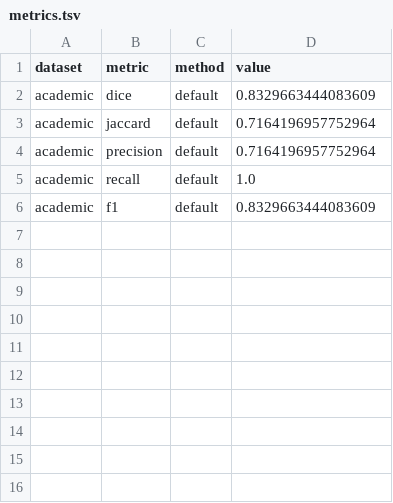
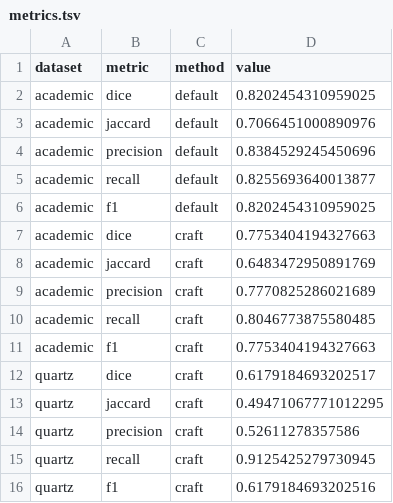
Before and after one commit to visual-ds/rev, a TSV file: io/metrics.tsv, drawn as a sheet.

```diff
--- a/io/metrics.tsv
+++ b/io/metrics.tsv
@@ -1,6 +1,16 @@
 dataset,metric,method,value
-academic,dice,default,0.8329663444083609
-academic,jaccard,default,0.7164196957752964
-academic,precision,default,0.7164196957752964
-academic,recall,default,1.0
-academic,f1,default,0.8329663444083609
+academic,dice,default,0.8202454310959025
+academic,jaccard,default,0.7066451000890976
+academic,precision,default,0.8384529245450696
+academic,recall,default,0.8255693640013877
+academic,f1,default,0.8202454310959025
+academic,dice,craft,0.7753404194327663
+academic,jaccard,craft,0.6483472950891769
+academic,precision,craft,0.7770825286021689
+academic,recall,craft,0.8046773875580485
+academic,f1,craft,0.7753404194327663
+quartz,dice,craft,0.6179184693202517
+quartz,jaccard,craft,0.49471067771012295
+quartz,precision,craft,0.52611278357586
+quartz,recall,craft,0.9125425279730945
+quartz,f1,craft,0.6179184693202516
```
Also changed, not shown: io/metrics-2021-10-09.csv, 4 other files.
